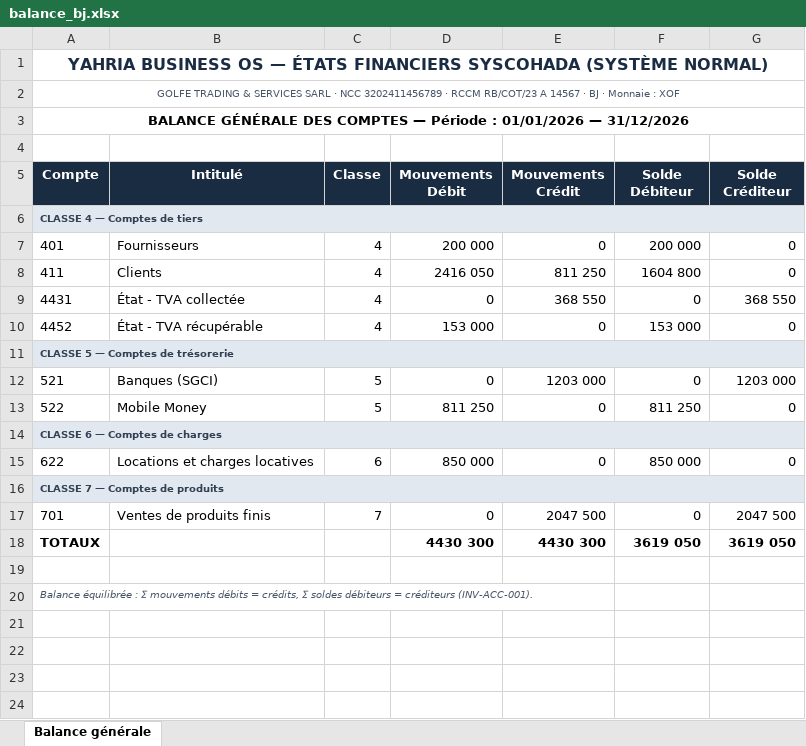
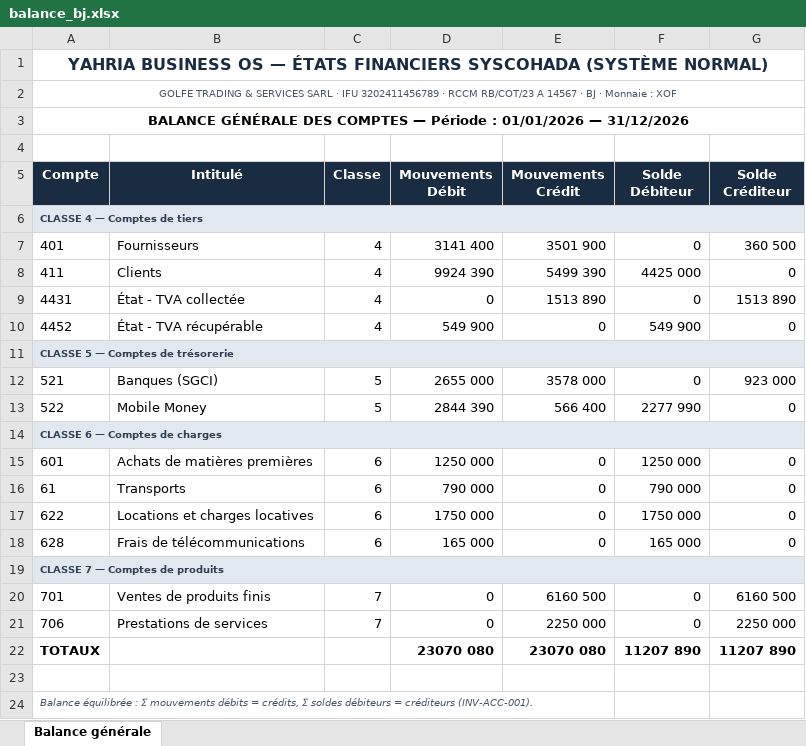
Before and after one commit to assihervey-coder/YAHRIA-BUSINESS-OS, an Excel workbook: scripts/out_syscohada/balance_bj.xlsx, sheet Balance générale, drawn as a sheet; values as stored, in another font and other column widths than the file's, no borders; addresses are those after the commit; the diff names each change by its address in the sheet, - before the commit and + after, or states it on an @@ line.

Commit message:
feat(securite+benin+perf): RLS approfondie prouvée par attaques (OrThrow, organization, garde FK étrangère, portée enfant ledgerline, runWithRls étanche) — 28/28 ; Country Pack Bénin v1.1.0 (IFU dérivé du pack dans exports SYSCOHADA, seed BJ équilibré 23,07 M XOF, INV-011 matrice) ; tests de charge exports (11k écritures/29k lignes, p95 HTTP 1,16 s, 0 erreur) ; régressions 63+32+22+24+6 vertes, tsc/eslint clean

```diff
--- a/scripts/out_syscohada/balance_bj.xlsx (sheet Balance générale)
+++ b/scripts/out_syscohada/balance_bj.xlsx (sheet Balance générale)
-A2 (Compte): …SARL · NCC 3202411456789 ·…
+A2 (Compte): …SARL · IFU 3202411456789 ·…
-D7 (Mouvements Débit): 200 000
+D7 (Mouvements Débit): 3141 400
-E7 (Mouvements Crédit): 0
+E7 (Mouvements Crédit): 3501 900
-F7 (Solde Débiteur): 200 000
+F7 (Solde Débiteur): 0
-G7 (Solde Créditeur): 0
+G7 (Solde Créditeur): 360 500
-D8 (Mouvements Débit): 2416 050
+D8 (Mouvements Débit): 9924 390
-E8 (Mouvements Crédit): 811 250
+E8 (Mouvements Crédit): 5499 390
-F8 (Solde Débiteur): 1604 800
+F8 (Solde Débiteur): 4425 000
-E9 (Mouvements Crédit): 368 550
+E9 (Mouvements Crédit): 1513 890
-G9 (Solde Créditeur): 368 550
+G9 (Solde Créditeur): 1513 890
-D10 (Mouvements Débit): 153 000
+D10 (Mouvements Débit): 549 900
-F10 (Solde Débiteur): 153 000
+F10 (Solde Débiteur): 549 900
-D12 (Mouvements Débit): 0
+D12 (Mouvements Débit): 2655 000
-E12 (Mouvements Crédit): 1203 000
+E12 (Mouvements Crédit): 3578 000
-G12 (Solde Créditeur): 1203 000
+G12 (Solde Créditeur): 923 000
-D13 (Mouvements Débit): 811 250
+D13 (Mouvements Débit): 2844 390
-E13 (Mouvements Crédit): 0
+E13 (Mouvements Crédit): 566 400
-F13 (Solde Débiteur): 811 250
+F13 (Solde Débiteur): 2277 990
+row 15: 601 | Achats de matières premières | 6 | 1250 000 | 0 | 1250 000 | 0
+row 16: 61 | Transports | 6 | 790 000 | 0 | 790 000 | 0
-D17 (Mouvements Débit): 850 000
+D17 (Mouvements Débit): 1750 000
-F17 (Solde Débiteur): 850 000
+F17 (Solde Débiteur): 1750 000
+row 18: 628 | Frais de télécommunications | 6 | 165 000 | 0 | 165 000 | 0
-E20 (Mouvements Crédit): 2047 500
+E20 (Mouvements Crédit): 6160 500
-G20 (Solde Créditeur): 2047 500
+G20 (Solde Créditeur): 6160 500
+row 21: 706 | Prestations de services | 7 | 0 | 2250 000 | 0 | 2250 000
-D22 (Mouvements Débit): 4430 300
+D22 (Mouvements Débit): 23070 080
-E22 (Mouvements Crédit): 4430 300
+E22 (Mouvements Crédit): 23070 080
-F22 (Solde Débiteur): 3619 050
+F22 (Solde Débiteur): 11207 890
-G22 (Solde Créditeur): 3619 050
+G22 (Solde Créditeur): 11207 890
```
Also changed, not shown: scripts/out_syscohada/balance_ci.xlsx, scripts/out_syscohada/balance_ci_sep.xlsx, 27 other files.
